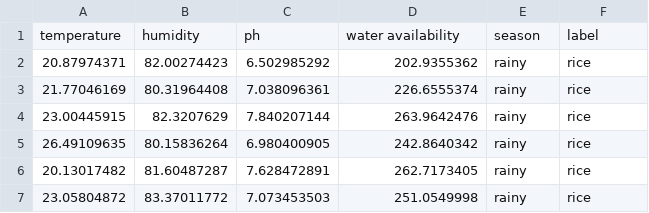
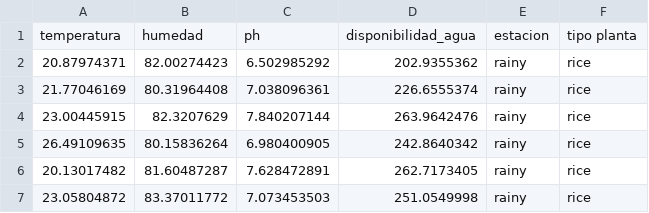
Before and after one commit to GabrielaPuerta/AnalisisAlgoritmos, a CSV file: BaseDeDatos.csv, drawn as a sheet; only a part is shown.

Commit message:
Update BaseDeDatos.csv

```diff
--- a/BaseDeDatos.csv
+++ b/BaseDeDatos.csv
@@ -1,2 +1,2 @@
-temperature,humidity,ph,water availability,season,label
+temperatura,humedad,ph,disponibilidad_agua,estacion,tipo planta
 20.87974371,82.00274423,6.502985292,202.9355362,rainy,rice
```
